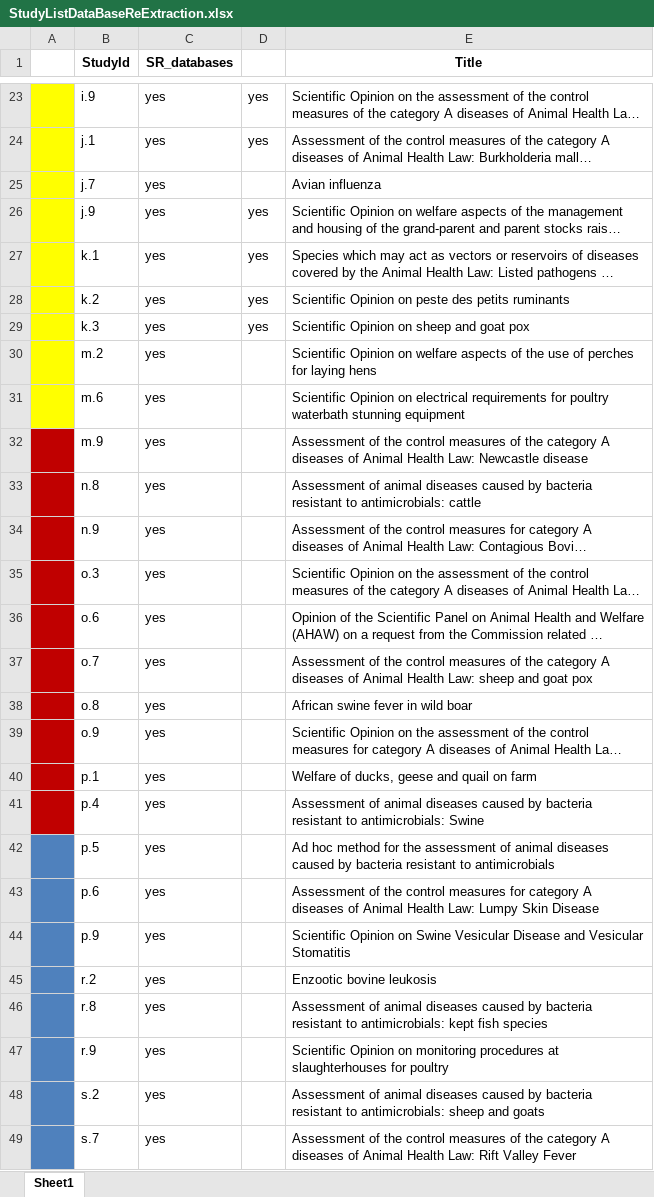
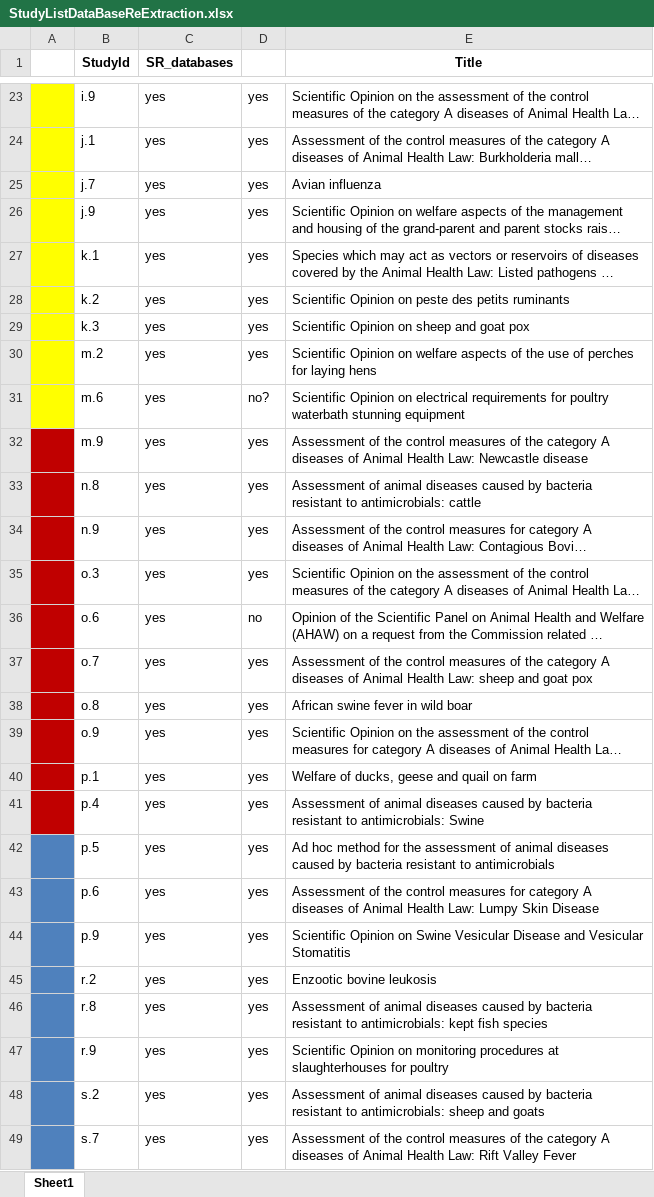
Before and after one commit to Ineichen-Group/SRPolicy, an Excel workbook: StudyListDataBaseReExtraction.xlsx, sheet Sheet1, drawn as a sheet; only a part is shown, gaps mark what is left out; long unchanged cells end in …; values as stored, in another font and other column widths than the file's, no borders; the diff names each change by its address in the sheet, - before the commit and + after, or states it on an @@ line.

```diff
--- a/StudyListDataBaseReExtraction.xlsx (sheet Sheet1)
+++ b/StudyListDataBaseReExtraction.xlsx (sheet Sheet1)
-D25: (empty)
+D25: yes
-D30: (empty)
+D30: yes
-D31: (empty)
+D31: no?
-D32:D35: (empty)
+D32:D35: yes
-D36: (empty)
+D36: no
-D37:D49: (empty)
+D37:D49: yes
```
Also changed, not shown: 3 other files.
